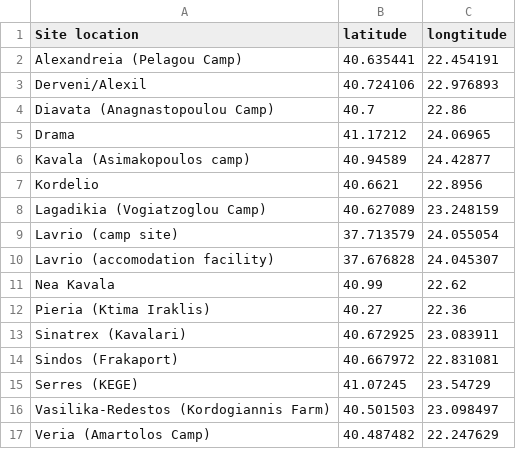
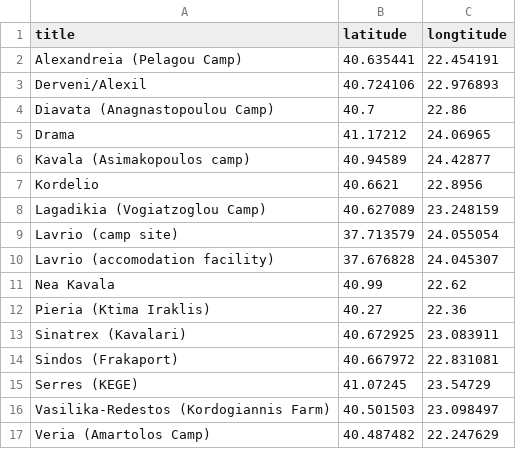
Before and after one commit to ifrcgreece/leaflet-map-simple, a CSV file: ctp_map.csv, drawn as a sheet.

Commit message:
Update ctp_map.csv

```diff
--- a/ctp_map.csv
+++ b/ctp_map.csv
@@ -1,2 +1,2 @@
-Site location,latitude,longtitude
+title,latitude,longtitude
 Alexandreia (Pelagou Camp),40.635441,22.454191
```
